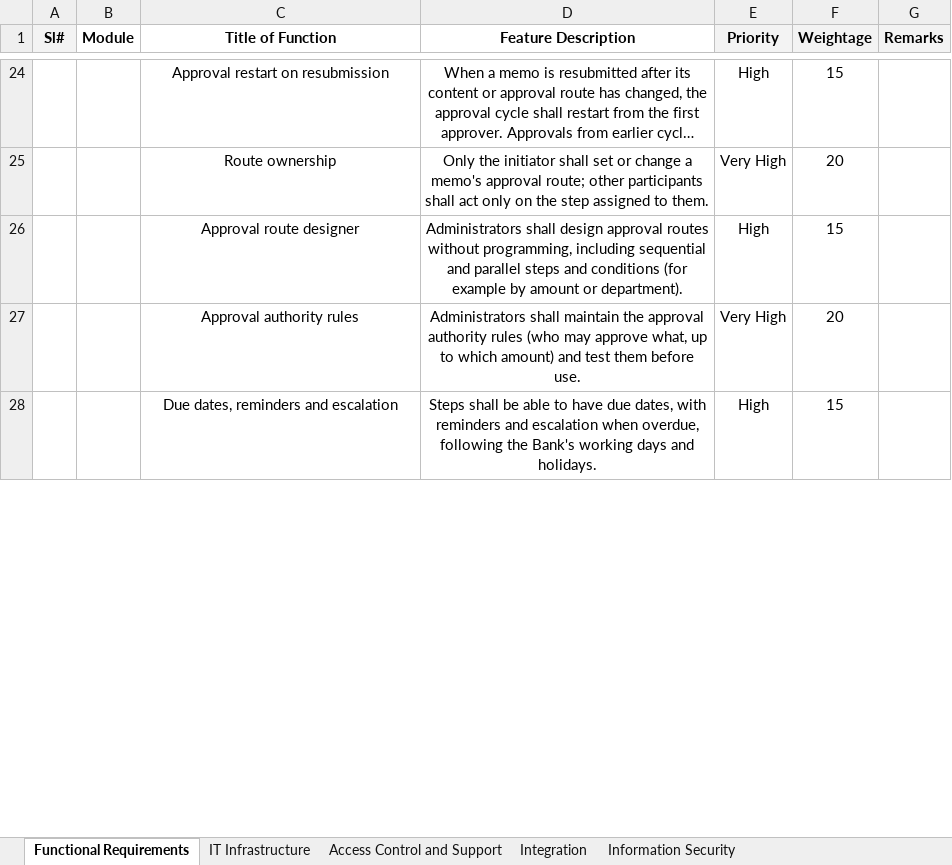
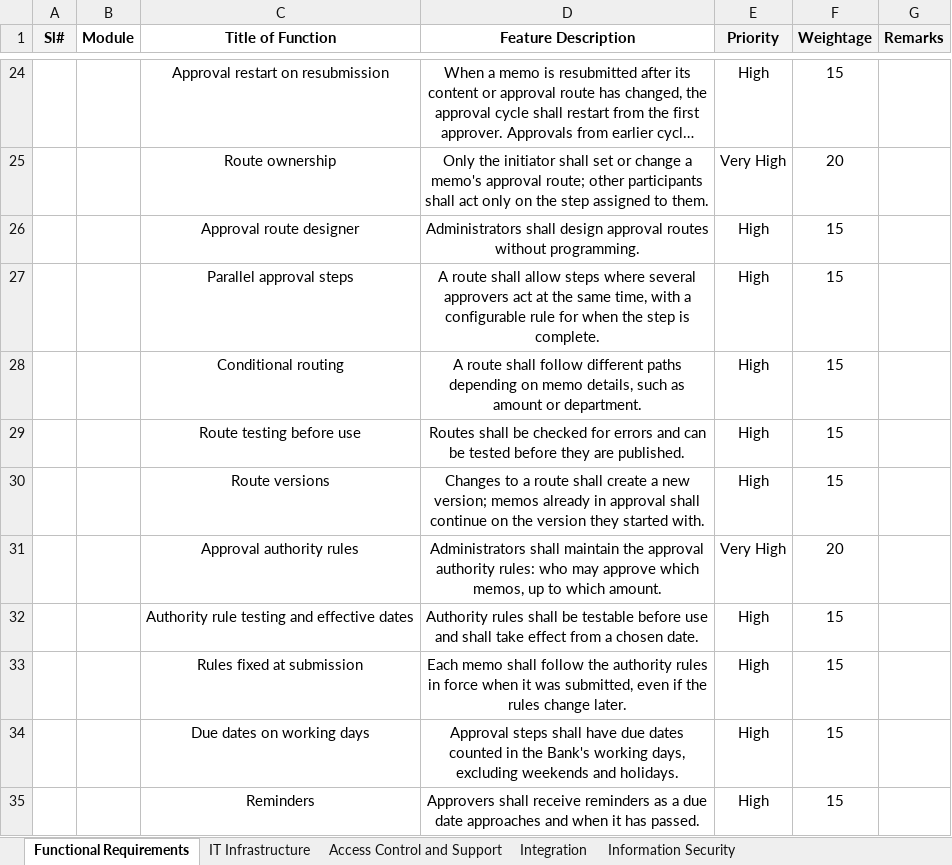
Before and after one commit to nazihar/memo-revamp, an Excel workbook: docs/rfp/MTB - RFP - Memo Approval Management draft 3.xlsx, sheet Functional Requirements, drawn as a sheet; only a part is shown, gaps mark what is left out; long unchanged cells end in …; values as stored, in another font and other column widths than the file's, no borders; addresses are those after the commit; the diff covers the shown part only; the diff names each change by its address in the sheet, - before the commit and + after, or states it on an @@ line.

```diff
--- a/docs/rfp/MTB - RFP - Memo Approval Management draft 3.xlsx (sheet Functional Requirements)
+++ b/docs/rfp/MTB - RFP - Memo Approval Management draft 3.xlsx (sheet Functional Requirements)
-D26 (Feature Description): …routes without programming, including sequential and parallel steps and conditions (for example by amount or department).
+D26 (Feature Description): …routes without programming.
+row 27:  |  | Parallel approval steps | A route shall allow steps where several approvers act at the same time, with a configurable rule for when the step is complete. | High | 15
+row 28:  |  | Conditional routing | A route shall follow different paths depending on memo details, such as amount or department. | High | 15
+row 29:  |  | Route testing before use | Routes shall be checked for errors and can be tested before they are published. | High | 15
+row 30:  |  | Route versions | Changes to a route shall create a new version; memos already in approval shall continue on the version they started with. | High | 15
-D31 (Feature Description): …approval authority rules (who may approve what, up to which amount) and test them before use.
+D31 (Feature Description): …approval authority rules: who may approve which memos, up to which amount.
-C32 (Title of Function): Due dates, reminders and escalation
+C32 (Title of Function): Authority rule testing and effective dates
-D32 (Feature Description): Steps shall be able to have due dates, with reminders and escalation when overdue, following the Bank's working days and holidays.
+D32 (Feature Description): Authority rules shall be testable before use and shall take effect from a chosen date.
+row 33:  |  | Rules fixed at submission | Each memo shall follow the authority rules in force when it was submitted, even if the rules change later. | High | 15
+row 34:  |  | Due dates on working days | Approval steps shall have due dates counted in the Bank's working days, excluding weekends and holidays. | High | 15
+row 35:  |  | Reminders | Approvers shall receive reminders as a due date approaches and when it has passed. | High | 15
```
Also changed, not shown: 5 added rows and 2 edited cells elsewhere in this sheet.
